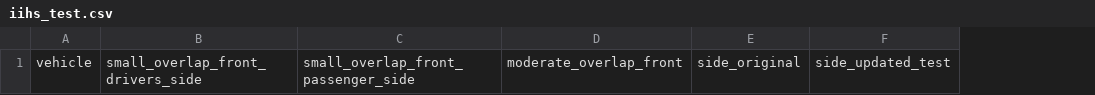
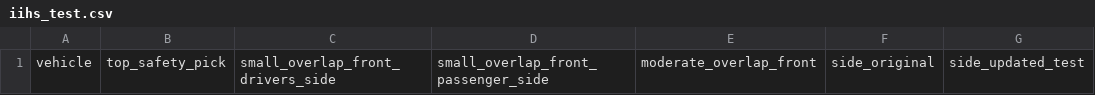
Before and after one commit to arnold805/bs4-webscrape, a CSV file: iihs_test.csv, drawn as a sheet; only a part is shown; the diff names each change by its address in the sheet, - before the commit and + after, or states it on an @@ line.

Commit message:
adds conditional to check for top safety pick rating

```diff
--- a/iihs_test.csv
+++ b/iihs_test.csv
+column B, row 1: top_safety_pick
```
Also changed, not shown: 1 other file.
